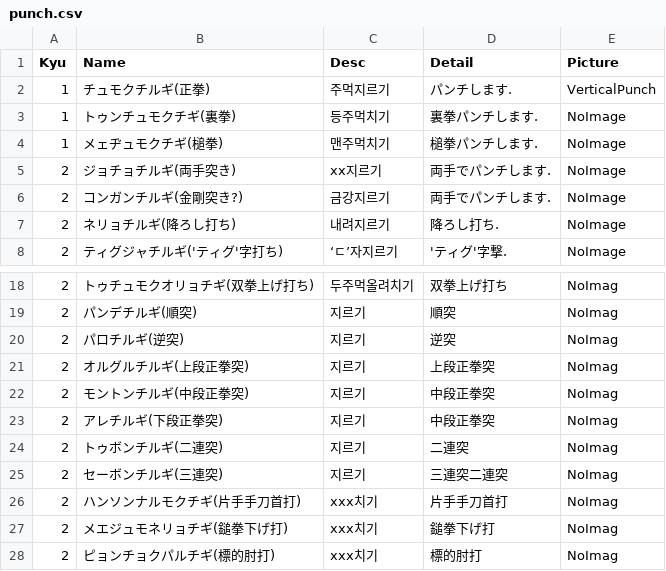
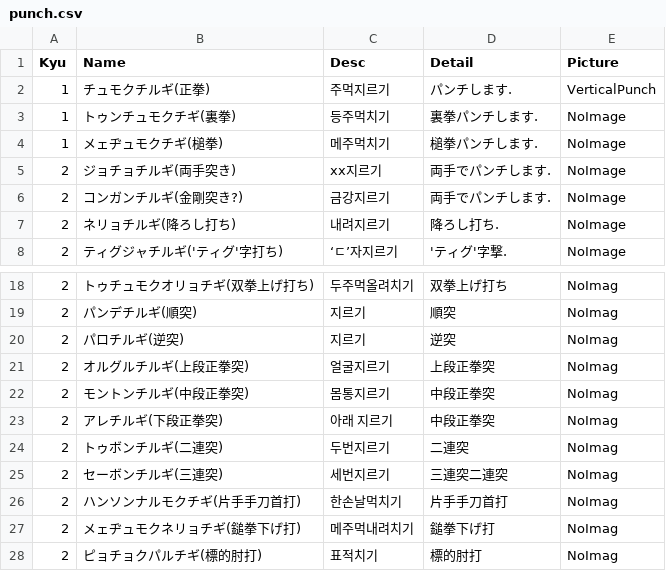
Before and after one commit to shinriyo/xamarin_pooksae, a CSV file: dbCSV/punch.csv, drawn as a sheet; only a part is shown, gaps mark what is left out.

```diff
--- a/dbCSV/punch.csv
+++ b/dbCSV/punch.csv
@@ -3,3 +3,3 @@ Kyu,Name,Desc,Detail,Picture
 1,トゥンチュモクチギ(裏拳),등주먹치기,裏拳パンチします.,NoImage
-1,メェヂュモクチギ(槌拳),맨주먹치기,槌拳パンチします.,NoImage
+1,メェヂュモクチギ(槌拳),메주먹치기,槌拳パンチします.,NoImage
 2,ジョチョチルギ(両手突き),xx지르기,両手でパンチします.,NoImage
@@ -20,9 +20,9 @@ Kyu,Name,Desc,Detail,Picture
 2,パロチルギ(逆突),지르기,逆突,NoImag
-2,オルグルチルギ(上段正拳突),지르기,上段正拳突,NoImag
-2,モントンチルギ(中段正拳突),지르기,中段正拳突,NoImag
-2,アレチルギ(下段正拳突),지르기,中段正拳突,NoImag
-2,トゥボンチルギ(二連突),지르기,二連突,NoImag
-2,セーボンチルギ(三連突),지르기,三連突二連突,NoImag
-2,ハンソンナルモクチギ(片手手刀首打),xxx치기,片手手刀首打,NoImag
-2,メエジュモネリョチギ(鎚拳下げ打),xxx치기,鎚拳下げ打,NoImag
-2,ピョンチョクパルチギ(標的肘打),xxx치기,標的肘打,NoImag
+2,オルグルチルギ(上段正拳突),얼굴지르기,上段正拳突,NoImag
+2,モントンチルギ(中段正拳突),몸통지르기,中段正拳突,NoImag
+2,アレチルギ(下段正拳突),아래 지르기,中段正拳突,NoImag
+2,トゥボンチルギ(二連突),두번지르기,二連突,NoImag
+2,セーボンチルギ(三連突),세번지르기,三連突二連突,NoImag
+2,ハンソンナルモクチギ(片手手刀首打),한손날먹치기,片手手刀首打,NoImag
+2,メェヂュモクネリョチギ(鎚拳下げ打),메주먹내려치기,鎚拳下げ打,NoImag
+2,ピョチョクパルチギ(標的肘打),표적치기,標的肘打,NoImag
```
Also changed, not shown: dbCSV/elbow.csv.
